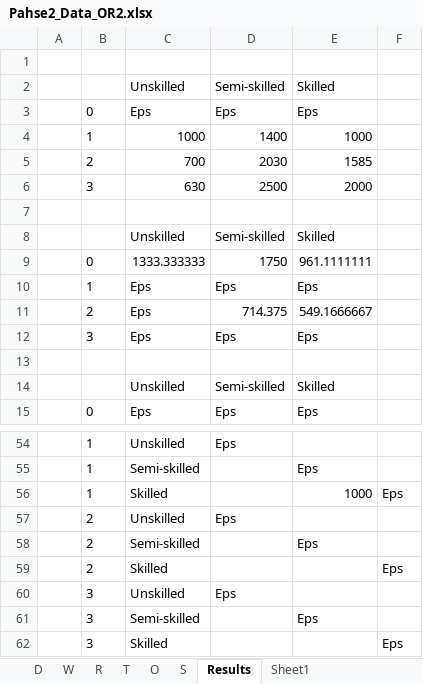
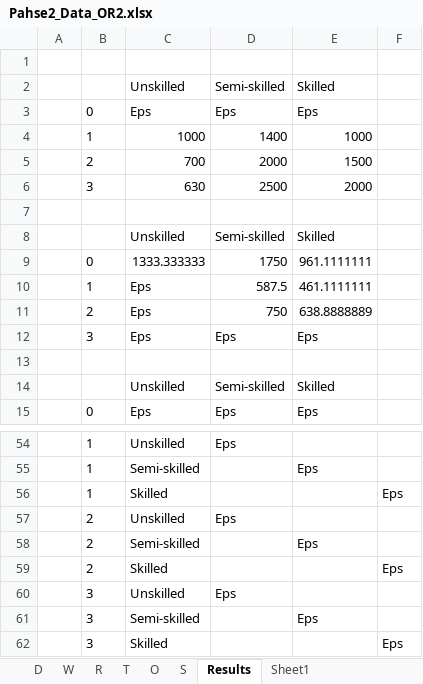
Before and after one commit to mozshen/OperationsResearch2-Project, an Excel workbook: Phase2-answer/Pahse2_Data_OR2.xlsx, sheet Results, drawn as a sheet; only a part is shown, gaps mark what is left out; values as stored, in another font and other column widths than the file's, no borders; the diff names each change by its address in the sheet, - before the commit and + after, or states it on an @@ line.

```diff
--- a/Phase2-answer/Pahse2_Data_OR2.xlsx (sheet Results)
+++ b/Phase2-answer/Pahse2_Data_OR2.xlsx (sheet Results)
-D5: 2030
+D5: 2000
-E5: 1585
+E5: 1500
-D10: Eps
+D10: 587.5
-E10: Eps
+E10: 461.1111111
-D11: 714.375
+D11: 750
-E11: 549.1666667
+E11: 638.8888889
-E56: 1000
+E56: (empty)
```
Also changed, not shown: sheet Sheet1, formulas that keep their value, 7 other files.
